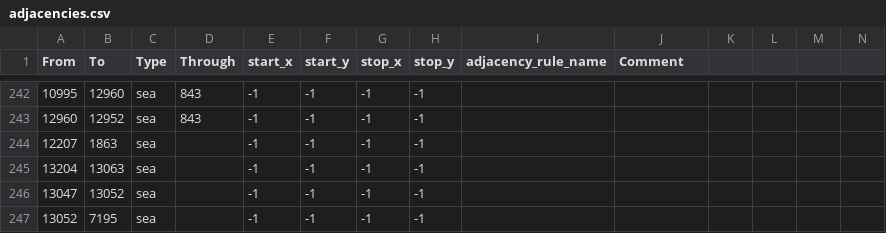
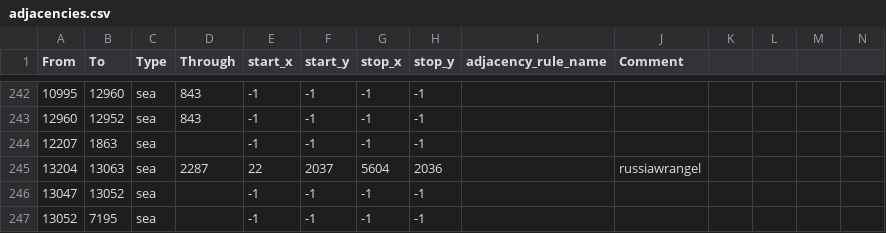
Before and after one commit to EndsM/MuvLuvCN, a CSV file: map/adjacencies.csv, drawn as a sheet; only a part is shown, gaps mark what is left out.

Commit message:
adjacencies will not across the map border
No matter what, will figure it out later.

```diff
--- a/map/adjacencies.csv
+++ b/map/adjacencies.csv
@@ -244,3 +244,3 @@ From;To;Type;Through;start_x;start_y;stop_x;stop_y;adjacency_rule_name;Comment
 12207;1863;sea;;-1;-1;-1;-1;;
-13204;13063;sea;;-1;-1;-1;-1;;
+13204;13063;sea;2287;22;2037;5604;2036;;russiawrangel
 13047;13052;sea;;-1;-1;-1;-1;;
```
